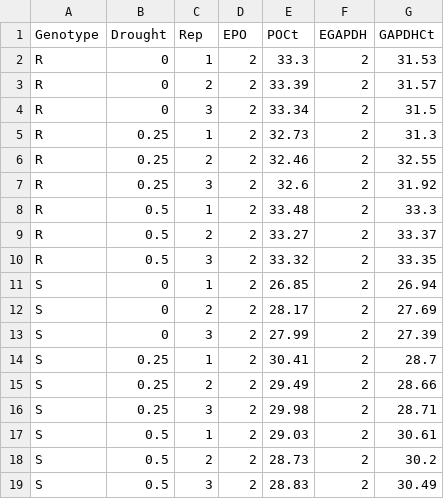
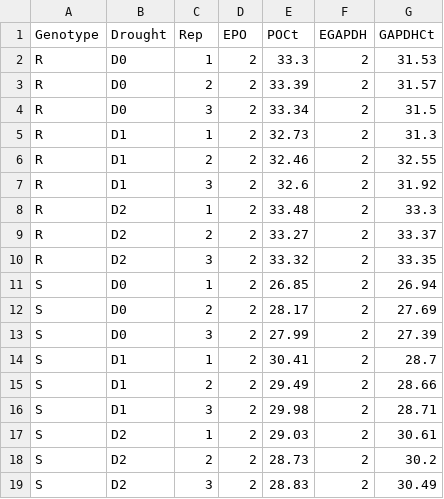
Before and after one commit to cran/rtpcr, a CSV file: inst/extdata/data_2factor.csv, drawn as a sheet.

```diff
--- a/inst/extdata/data_2factor.csv
+++ b/inst/extdata/data_2factor.csv
@@ -1,19 +1,19 @@
 Genotype,Drought,Rep,EPO,POCt,EGAPDH,GAPDHCt
-R,0,1,2,33.3,2,31.53
-R,0,2,2,33.39,2,31.57
-R,0,3,2,33.34,2,31.5
-R,0.25,1,2,32.73,2,31.3
-R,0.25,2,2,32.46,2,32.55
-R,0.25,3,2,32.6,2,31.92
-R,0.5,1,2,33.48,2,33.3
-R,0.5,2,2,33.27,2,33.37
-R,0.5,3,2,33.32,2,33.35
-S,0,1,2,26.85,2,26.94
-S,0,2,2,28.17,2,27.69
-S,0,3,2,27.99,2,27.39
-S,0.25,1,2,30.41,2,28.7
-S,0.25,2,2,29.49,2,28.66
-S,0.25,3,2,29.98,2,28.71
-S,0.5,1,2,29.03,2,30.61
-S,0.5,2,2,28.73,2,30.2
-S,0.5,3,2,28.83,2,30.49
+R,D0,1,2,33.3,2,31.53
+R,D0,2,2,33.39,2,31.57
+R,D0,3,2,33.34,2,31.5
+R,D1,1,2,32.73,2,31.3
+R,D1,2,2,32.46,2,32.55
+R,D1,3,2,32.6,2,31.92
+R,D2,1,2,33.48,2,33.3
+R,D2,2,2,33.27,2,33.37
+R,D2,3,2,33.32,2,33.35
+S,D0,1,2,26.85,2,26.94
+S,D0,2,2,28.17,2,27.69
+S,D0,3,2,27.99,2,27.39
+S,D1,1,2,30.41,2,28.7
+S,D1,2,2,29.49,2,28.66
+S,D1,3,2,29.98,2,28.71
+S,D2,1,2,29.03,2,30.61
+S,D2,2,2,28.73,2,30.2
+S,D2,3,2,28.83,2,30.49
```
Also changed, not shown: 29 other files.
